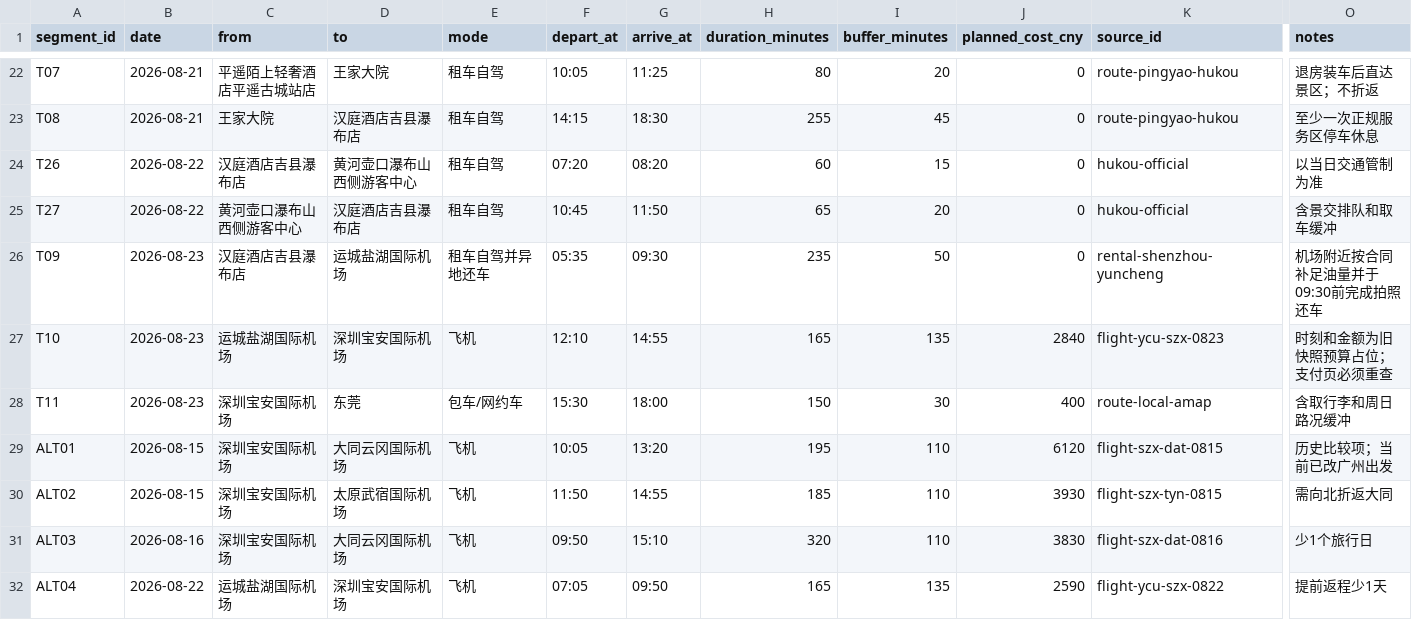
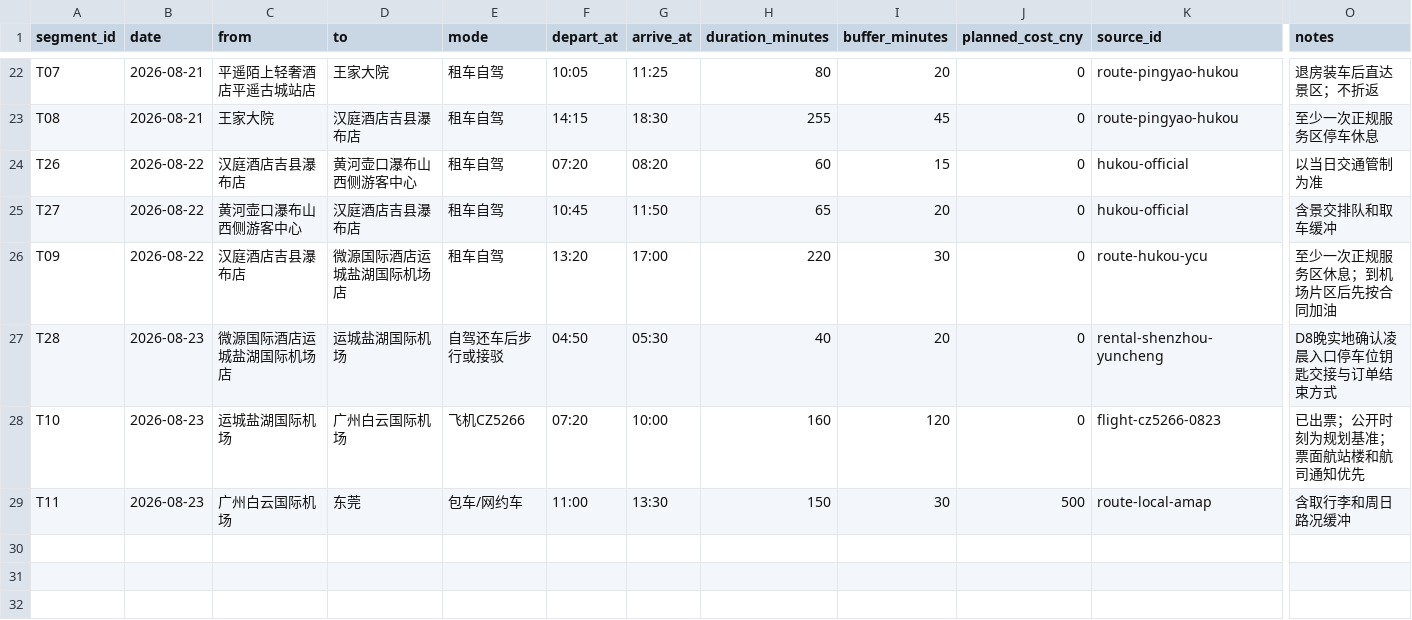
Before and after one commit to alanhsun/shanxi-2026-08, a CSV file: data/transport.csv, drawn as a sheet; only a part is shown, gaps mark what is left out; removed rows and columns are numbered as before the commit, all else as after; rows hold the shown columns only; the diff covers the shown part only; the diff names each change by its address in the sheet, - before the commit and + after, or states it on an @@ line.

```diff
--- a/data/transport.csv
+++ b/data/transport.csv
-B26 (date): 2026-08-23
+B26 (date): 2026-08-22
-D26 (to): 运城盐湖国际机场
+D26 (to): 微源国际酒店运城盐湖国际机场店
-E26 (mode): 租车自驾并异地还车
+E26 (mode): 租车自驾
-F26 (depart_at): 05:35
+F26 (depart_at): 13:20
-G26 (arrive_at): 09:30
+G26 (arrive_at): 17:00
-H26 (duration_minutes): 235
+H26 (duration_minutes): 220
-I26 (buffer_minutes): 50
+I26 (buffer_minutes): 30
-K26 (source_id): rental-shenzhou-yuncheng
+K26 (source_id): route-hukou-ycu
-O26 (notes): 机场附近按合同补足油量并于09:30前完成拍照还车
+O26 (notes): 至少一次正规服务区休息；到机场片区后先按合同加油
+row 27: T28 | 2026-08-23 | 微源国际酒店运城盐湖国际机场店 | 运城盐湖国际机场 | 自驾还车后步行或接驳 | 04:50 | 05:30 | 40 | 20 | 0 | rental-shenzhou-yuncheng | D8晚实地确认凌晨入口停车位钥匙交接与订单结束方式
-D28 (to): 深圳宝安国际机场
+D28 (to): 广州白云国际机场
-E28 (mode): 飞机
+E28 (mode): 飞机CZ5266
-F28 (depart_at): 12:10
+F28 (depart_at): 07:20
-G28 (arrive_at): 14:55
+G28 (arrive_at): 10:00
-H28 (duration_minutes): 165
+H28 (duration_minutes): 160
-I28 (buffer_minutes): 135
+I28 (buffer_minutes): 120
-J28 (planned_cost_cny): 2840
+J28 (planned_cost_cny): 0
-K28 (source_id): flight-ycu-szx-0823
+K28 (source_id): flight-cz5266-0823
-O28 (notes): 时刻和金额为旧快照预算占位；支付页必须重查
+O28 (notes): 已出票；公开时刻为规划基准；票面航站楼和航司通知优先
-C29 (from): 深圳宝安国际机场
+C29 (from): 广州白云国际机场
-F29 (depart_at): 15:30
+F29 (depart_at): 11:00
-G29 (arrive_at): 18:00
+G29 (arrive_at): 13:30
-J29 (planned_cost_cny): 400
+J29 (planned_cost_cny): 500
-row 29: ALT01 | 2026-08-15 | 深圳宝安国际机场 | 大同云冈国际机场 | 飞机 | 10:05 | 13:20 | 195 | 110 | 6120 | flight-szx-dat-0815 | 历史比较项；当前已改广州出发
-row 30: ALT02 | 2026-08-15 | 深圳宝安国际机场 | 太原武宿国际机场 | 飞机 | 11:50 | 14:55 | 185 | 110 | 3930 | flight-szx-tyn-0815 | 需向北折返大同
-row 31: ALT03 | 2026-08-16 | 深圳宝安国际机场 | 大同云冈国际机场 | 飞机 | 09:50 | 15:10 | 320 | 110 | 3830 | flight-szx-dat-0816 | 少1个旅行日
-row 32: ALT04 | 2026-08-22 | 运城盐湖国际机场 | 深圳宝安国际机场 | 飞机 | 07:05 | 09:50 | 165 | 135 | 2590 | flight-ycu-szx-0822 | 提前返程少1天
```
Also changed, not shown: 2 added rows, 2 removed rows and 22 edited cells elsewhere in this file, data/accommodation.csv, data/bookings.csv, 10 other files.
